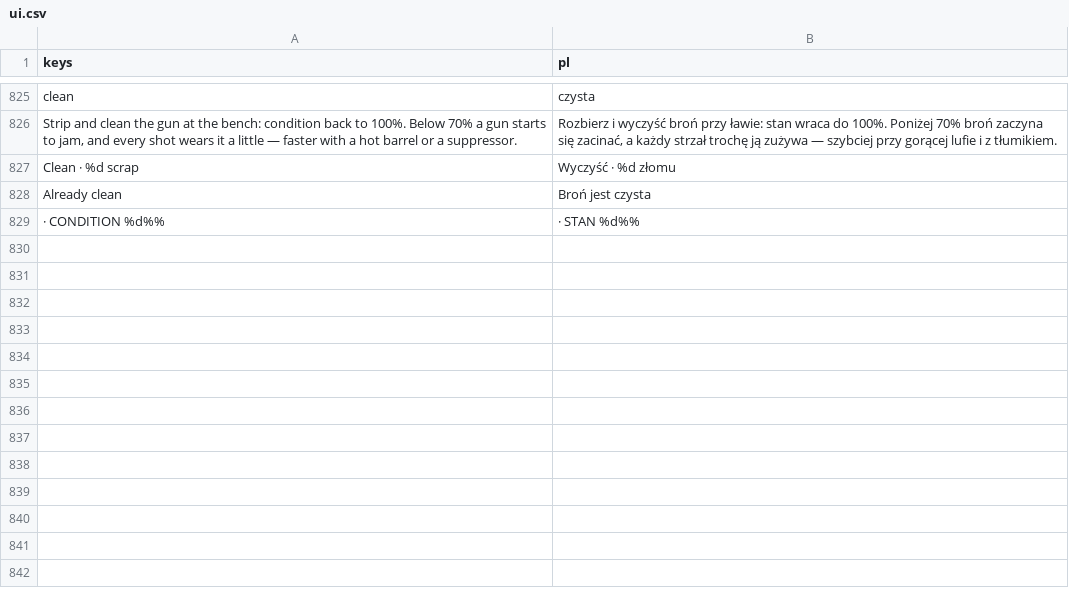
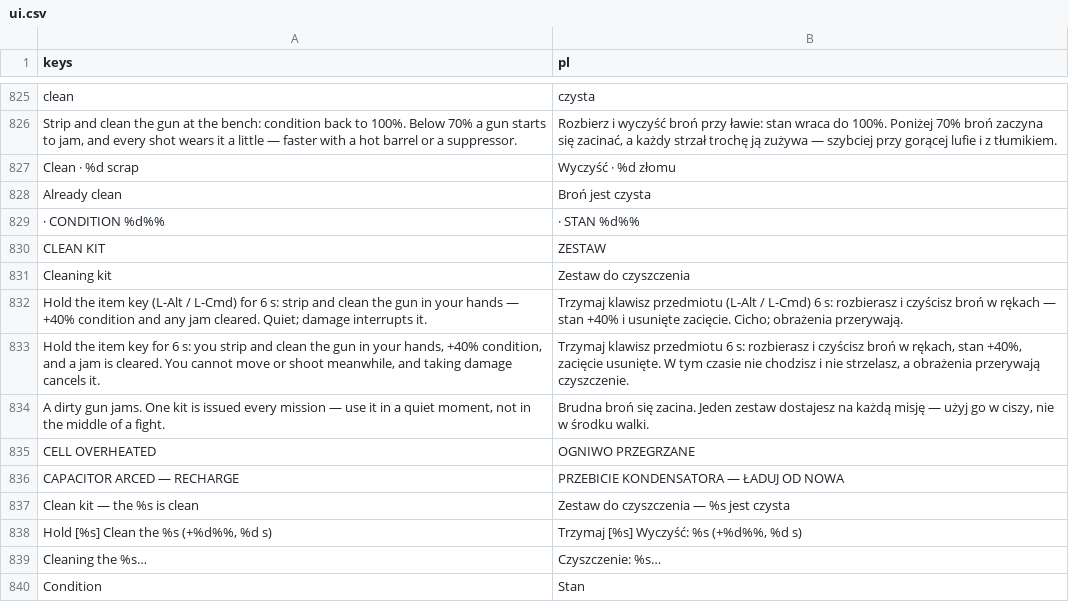
Before and after one commit to ssiwm/gameon, a CSV file: prototype/translations/ui.csv, drawn as a sheet; only a part is shown, gaps mark what is left out; the diff names each change by its address in the sheet, - before the commit and + after, or states it on an @@ line.

```diff
--- a/prototype/translations/ui.csv
+++ b/prototype/translations/ui.csv
+row 830: CLEAN KIT | ZESTAW
+row 831: Cleaning kit | Zestaw do czyszczenia
+row 832: Hold the item key (L-Alt / L-Cmd) for 6 s: strip and clean the gun in your hands — +40% condition and any jam cleared. Quiet; damage interrupts it. | Trzymaj klawisz przedmiotu (L-Alt / L-Cmd) 6 s: rozbierasz i czyścisz broń w rękach — stan +40% i usunięte zacięcie. Cicho; obrażenia przerywają.
+row 833: Hold the item key for 6 s: you strip and clean the gun in your hands, +40% condition, and a jam is cleared. You cannot move or shoot meanwhile, and taking damage cancels it. | Trzymaj klawisz przedmiotu 6 s: rozbierasz i czyścisz broń w rękach, stan +40%, zacięcie usunięte. W tym czasie nie chodzisz i nie strzelasz, a obrażenia przerywają czyszczenie.
+row 834: A dirty gun jams. One kit is issued every mission — use it in a quiet moment, not in the middle of a fight. | Brudna broń się zacina. Jeden zestaw dostajesz na każdą misję — użyj go w ciszy, nie w środku walki.
+row 835: CELL OVERHEATED | OGNIWO PRZEGRZANE
+row 836: CAPACITOR ARCED — RECHARGE | PRZEBICIE KONDENSATORA — ŁADUJ OD NOWA
+row 837: Clean kit — the %s is clean | Zestaw do czyszczenia — %s jest czysta
+row 838: Hold [%s] Clean the %s (+%d%%, %d s) | Trzymaj [%s] Wyczyść: %s (+%d%%, %d s)
+row 839: Cleaning the %s… | Czyszczenie: %s…
+row 840: Condition | Stan
```
Also changed, not shown: 17 other files.
